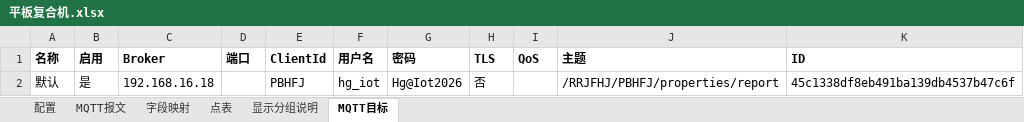
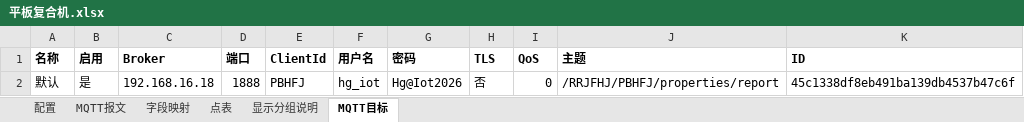
Before and after one commit to hucunzhen/huaGuang, an Excel workbook: config/lines/平板复合机.xlsx, sheet MQTT目标, drawn as a sheet; values as stored, in another font and other column widths than the file's, no borders; the diff names each change by its address in the sheet, - before the commit and + after, or states it on an @@ line.

```diff
--- a/config/lines/平板复合机.xlsx (sheet MQTT目标)
+++ b/config/lines/平板复合机.xlsx (sheet MQTT目标)
-D2 (端口): (empty)
+D2 (端口): 1888
-I2 (QoS): (empty)
+I2 (QoS): 0
```
Also changed, not shown: sheet 点表, sheet 配置, config/lines/C型火焰复合机.xlsx, config/lines/先河热熔胶复合机.xlsx, 46 other files.
